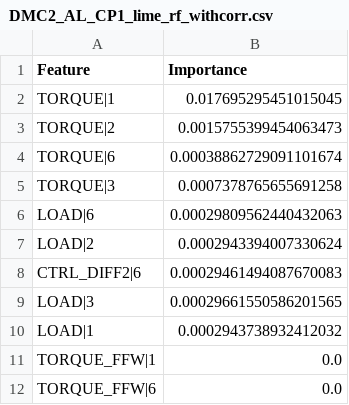
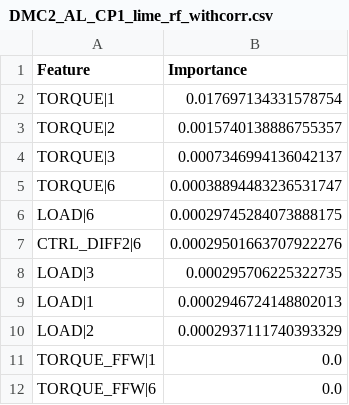
Before and after one commit to ranjith-24-prog/Feature_Importance_Time_Series, a CSV file: output/FI_Dataframes/LIME/DMC2_AL_CP1_lime_rf_withcorr.csv, drawn as a sheet.

```diff
--- a/output/FI_Dataframes/LIME/DMC2_AL_CP1_lime_rf_withcorr.csv
+++ b/output/FI_Dataframes/LIME/DMC2_AL_CP1_lime_rf_withcorr.csv
@@ -1,11 +1,11 @@
 Feature,Importance
-TORQUE|1,0.017695295451015045
-TORQUE|2,0.0015755399454063473
-TORQUE|6,0.00038862729091101674
-TORQUE|3,0.0007378765655691258
-LOAD|6,0.00029809562440432063
-LOAD|2,0.0002943394007330624
-CTRL_DIFF2|6,0.00029461494087670083
-LOAD|3,0.00029661550586201565
-LOAD|1,0.0002943738932412032
+TORQUE|1,0.017697134331578754
+TORQUE|2,0.0015740138886755357
+TORQUE|3,0.0007346994136042137
+TORQUE|6,0.00038894483236531747
+LOAD|6,0.00029745284073888175
+CTRL_DIFF2|6,0.00029501663707922276
+LOAD|3,0.000295706225322735
+LOAD|1,0.0002946724148802013
+LOAD|2,0.0002937111740393329
 TORQUE_FFW|1,0.0
```
Also changed, not shown: output/FI_Dataframes/LIME/DMC2_AL_CP1_lime_lstm_withcorr.csv, output/FI_Dataframes/LIME/DMC2_AL_CP1_lime_xgb_withcorr.csv, 10 other files.
